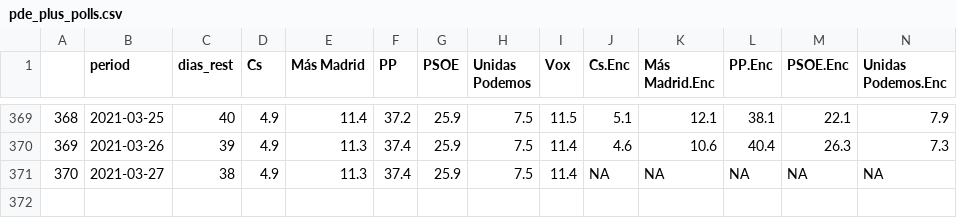
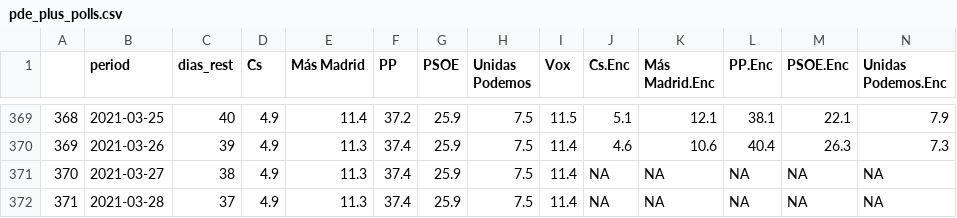
Before and after one commit to endikasatu/madrid-2021-model, a CSV file: data/pde_plus_polls.csv, drawn as a sheet; only a part is shown, gaps mark what is left out; rows hold the shown columns only; the diff names each change by its address in the sheet, - before the commit and + after, or states it on an @@ line.

Commit message:
Act. 11:30, 28/03/2021

```diff
--- a/data/pde_plus_polls.csv
+++ b/data/pde_plus_polls.csv
+row 372: 371 | 2021-03-28 | 37 | 4.9 | 11.3 | 37.4 | 25.9 | 7.5 | 11.4 | NA | NA | NA | NA | NA
```
